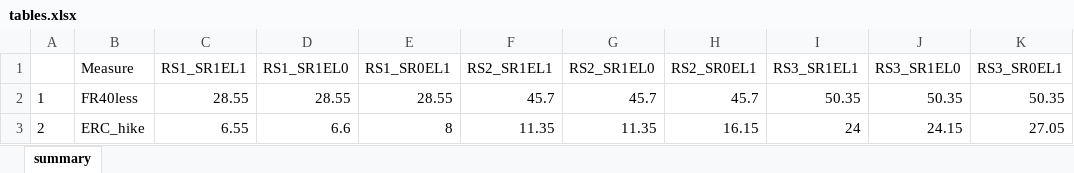
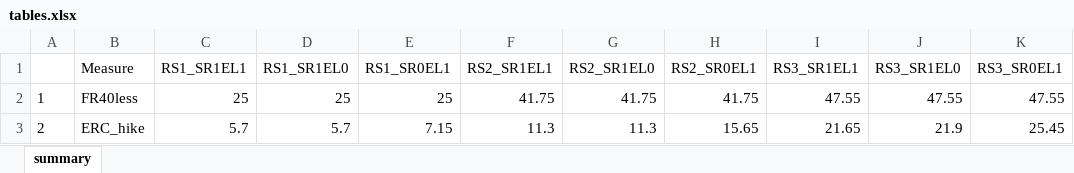
Before and after one commit to marshallpku/Model_PSERS, an Excel workbook: Results/Graphs_report/tables.xlsx, sheet summary, drawn as a sheet; values as stored, in another font and other column widths than the file's, no borders; the diff names each change by its address in the sheet, - before the commit and + after, or states it on an @@ line.

Commit message:
update for report

```diff
--- a/Results/Graphs_report/tables.xlsx (sheet summary)
+++ b/Results/Graphs_report/tables.xlsx (sheet summary)
-C2 (RS1_SR1EL1): 28.55
+C2 (RS1_SR1EL1): 25
-D2 (RS1_SR1EL0): 28.55
+D2 (RS1_SR1EL0): 25
-E2 (RS1_SR0EL1): 28.55
+E2 (RS1_SR0EL1): 25
-F2 (RS2_SR1EL1): 45.7
+F2 (RS2_SR1EL1): 41.75
-G2 (RS2_SR1EL0): 45.7
+G2 (RS2_SR1EL0): 41.75
-H2 (RS2_SR0EL1): 45.7
+H2 (RS2_SR0EL1): 41.75
-I2 (RS3_SR1EL1): 50.35
+I2 (RS3_SR1EL1): 47.55
-J2 (RS3_SR1EL0): 50.35
+J2 (RS3_SR1EL0): 47.55
-K2 (RS3_SR0EL1): 50.35
+K2 (RS3_SR0EL1): 47.55
-C3 (RS1_SR1EL1): 6.55
+C3 (RS1_SR1EL1): 5.7
-D3 (RS1_SR1EL0): 6.6
+D3 (RS1_SR1EL0): 5.7
-E3 (RS1_SR0EL1): 8
+E3 (RS1_SR0EL1): 7.15
-F3 (RS2_SR1EL1): 11.35
+F3 (RS2_SR1EL1): 11.3
-G3 (RS2_SR1EL0): 11.35
+G3 (RS2_SR1EL0): 11.3
-H3 (RS2_SR0EL1): 16.15
+H3 (RS2_SR0EL1): 15.65
-I3 (RS3_SR1EL1): 24
+I3 (RS3_SR1EL1): 21.65
-J3 (RS3_SR1EL0): 24.15
+J3 (RS3_SR1EL0): 21.9
-K3 (RS3_SR0EL1): 27.05
+K3 (RS3_SR0EL1): 25.45
```
Also changed, not shown: RunControl.xlsx, 21 other files.
